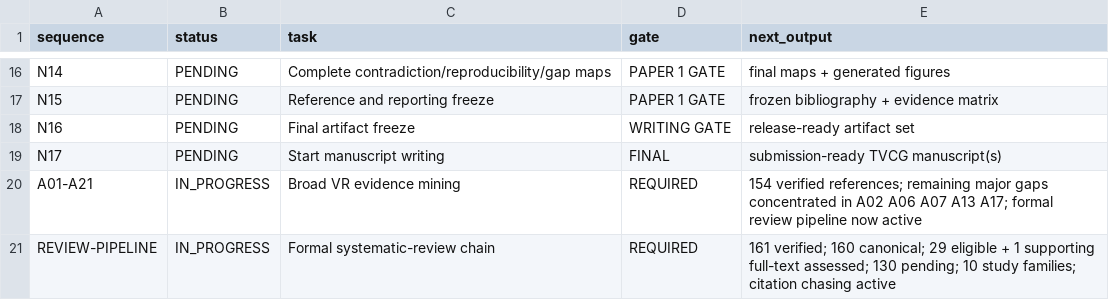
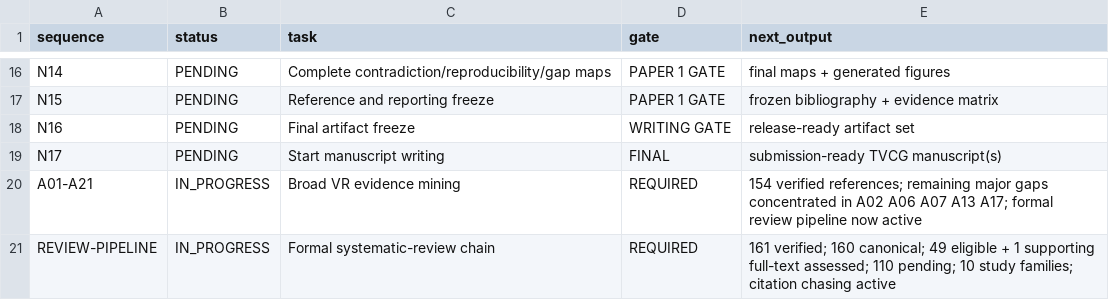
Before and after one commit to Arithmetic-Power-Geometry/Virtual-Reality-Research-Review, a CSV file: paper_writing_register/execution_status.csv, drawn as a sheet; only a part is shown, gaps mark what is left out.

Commit message:
Register: full-text batch 4 complete at 50 assessed records

```diff
--- a/paper_writing_register/execution_status.csv
+++ b/paper_writing_register/execution_status.csv
@@ -20,2 +20,2 @@ N17,PENDING,Start manuscript writing,FINAL,submission-ready TVCG manuscript(s)
 A01-A21,IN_PROGRESS,Broad VR evidence mining,REQUIRED,154 verified references; remaining major gaps concentrated in A02 A06 A07 A13 A17; formal review pipeline now active
-REVIEW-PIPELINE,IN_PROGRESS,Formal systematic-review chain,REQUIRED,161 verified; 160 canonical; 29 eligible + 1 supporting full-text assessed; 130 pending; 10 study families; citation chasing active
+REVIEW-PIPELINE,IN_PROGRESS,Formal systematic-review chain,REQUIRED,161 verified; 160 canonical; 49 eligible + 1 supporting full-text assessed; 110 pending; 10 study families; citation chasing active
```
